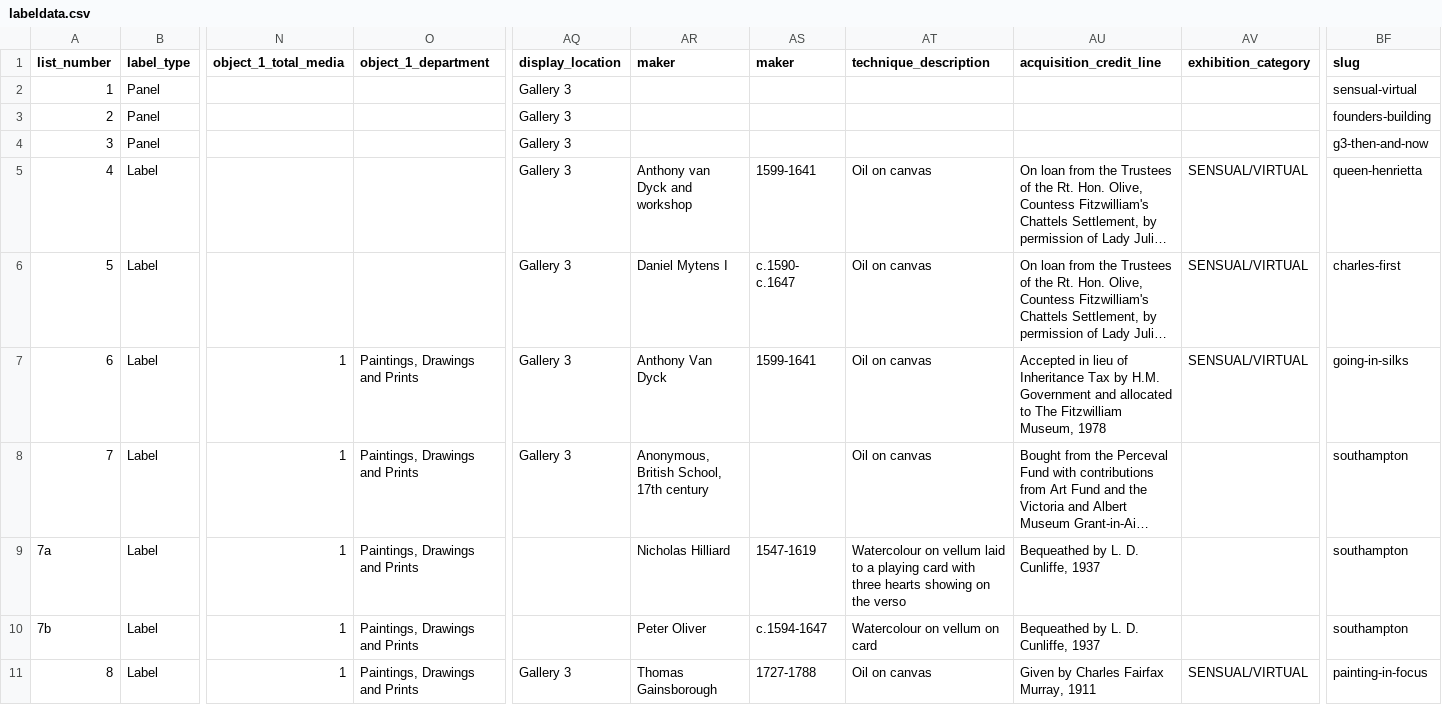
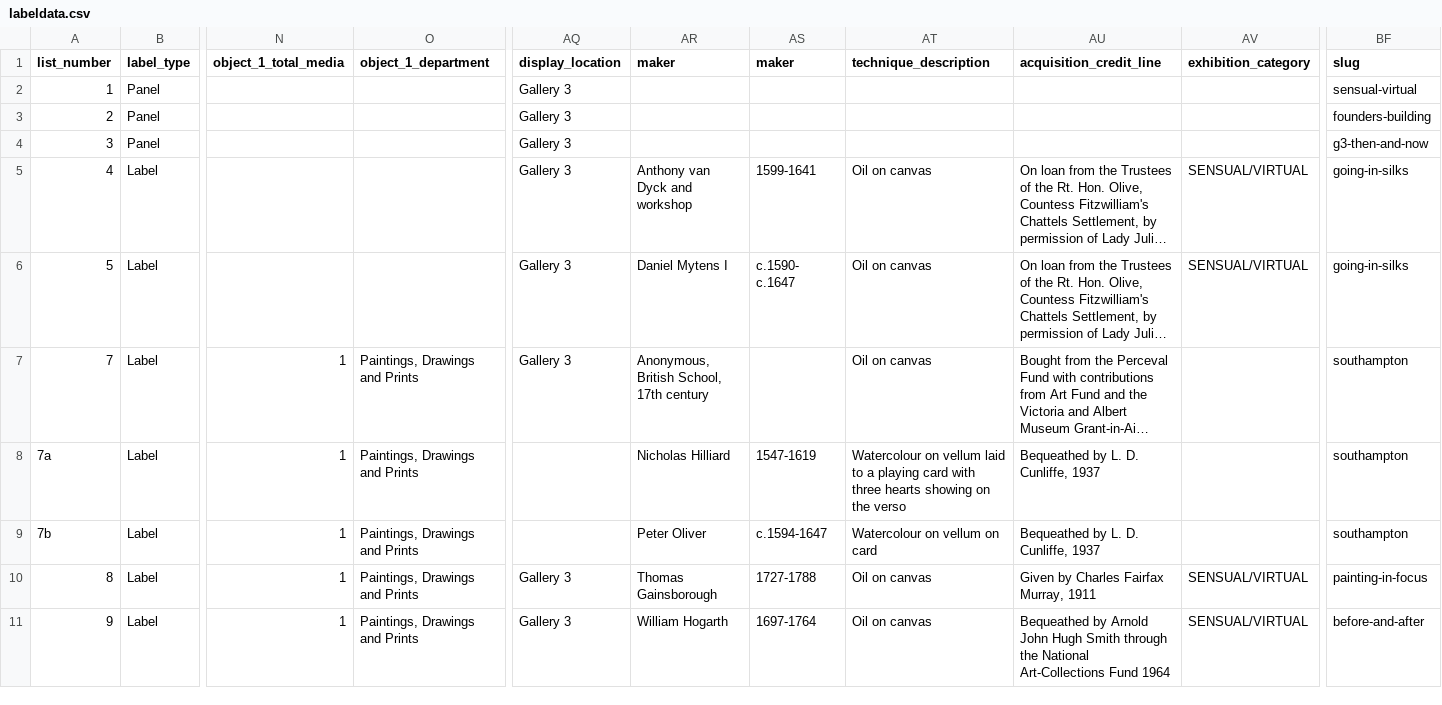
Before and after one commit to FitzwilliamMuseum/beyond-the-label, a CSV file: _data/labeldata.csv, drawn as a sheet; only a part is shown, gaps mark what is left out; the shorter side is filled out with more unchanged rows; long unchanged cells end in …; rows hold the shown columns only; the diff names each change by its address in the sheet, - before the commit and + after, or states it on an @@ line.

Commit message:
label logic to deal with multiple objects;

```diff
--- a/_data/labeldata.csv
+++ b/_data/labeldata.csv
-BF5 (slug): queen-henrietta
+BF5 (slug): going-in-silks
-BF6 (slug): charles-first
+BF6 (slug): going-in-silks
-row 7: 6 | Label | 1 | Paintings, Drawings and Prints | Gallery 3 | Anthony Van Dyck | 1599-1641 | Oil on canvas | Accepted in lieu of Inheritance Tax by H.M. Government and allocated to The Fitzwilliam Museum, 1978 | SENSUAL/VIRTUAL | going-in-silks
```
Also changed, not shown: 1 other file.
